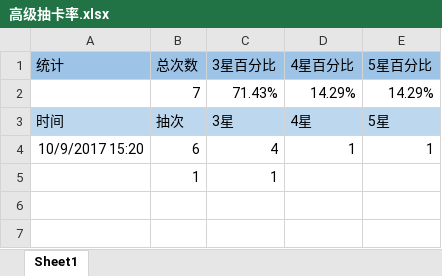
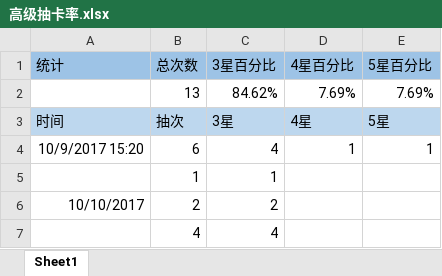
Before and after one commit to isosky/gamestatus, an Excel workbook: 放置奇兵/高级抽卡率.xlsx, sheet Sheet1, drawn as a sheet; values as stored, in another font and other column widths than the file's, no borders; removed rows and columns are numbered as before the commit, all else as after; the diff names each change by its address in the sheet, - before the commit and + after, or states it on an @@ line.

Commit message:
20171011

```diff
--- a/放置奇兵/高级抽卡率.xlsx (sheet Sheet1)
+++ b/放置奇兵/高级抽卡率.xlsx (sheet Sheet1)
-row 2:  | 7 | 71.43% | 14.29% | 14.29%
+row 2:  | 13 | 84.62% | 7.69% | 7.69%
+row 6: 10/10/2017 | 2 | 2
+row 7:  | 4 | 4
```
